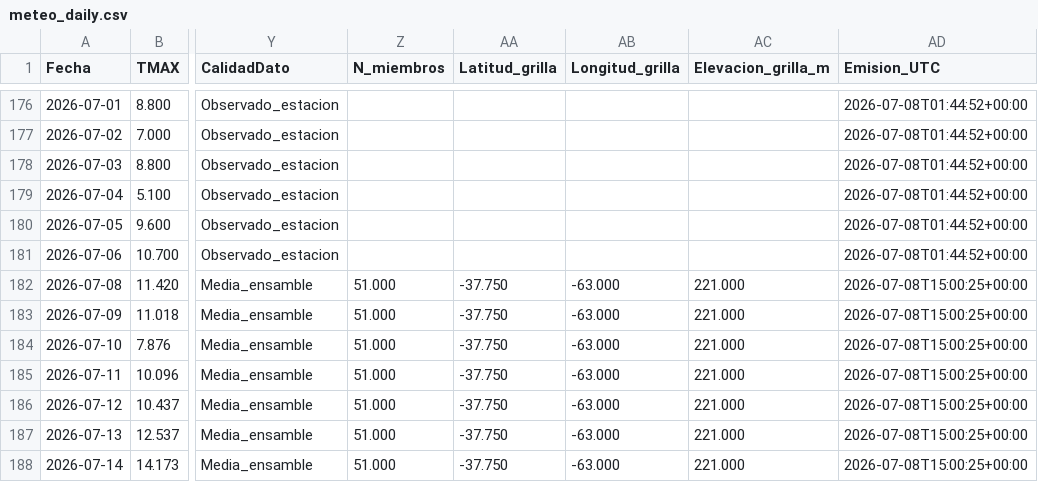
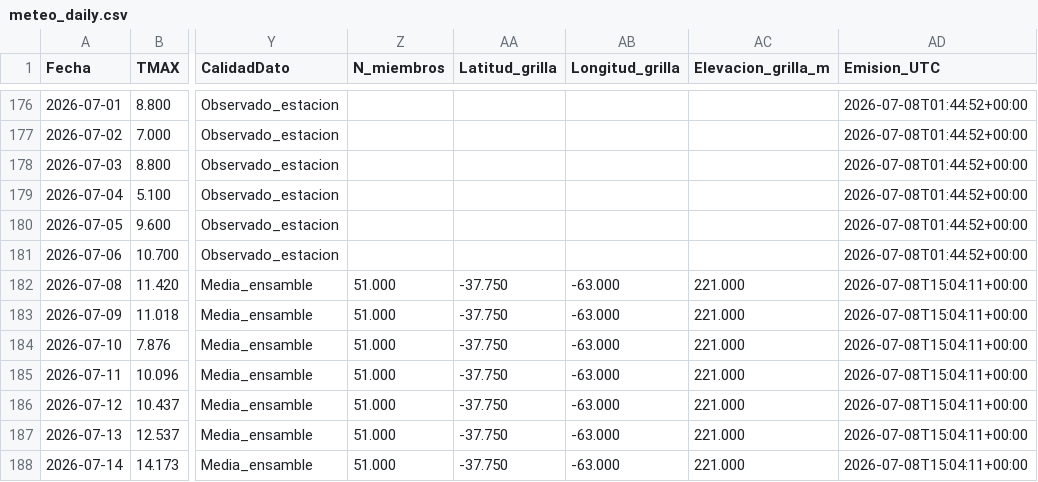
Before and after one commit to PREDWEEM/LOLIUM_BOR2026, a CSV file: meteo_daily.csv, drawn as a sheet; only a part is shown, gaps mark what is left out; the diff names each change by its address in the sheet, - before the commit and + after, or states it on an @@ line.

```diff
--- a/meteo_daily.csv
+++ b/meteo_daily.csv
-AD182:AD188 (Emision_UTC): 2026-07-08T15:00:25+00:00
+AD182:AD188 (Emision_UTC): 2026-07-08T15:04:11+00:00
```
Also changed, not shown: 2 other files.
